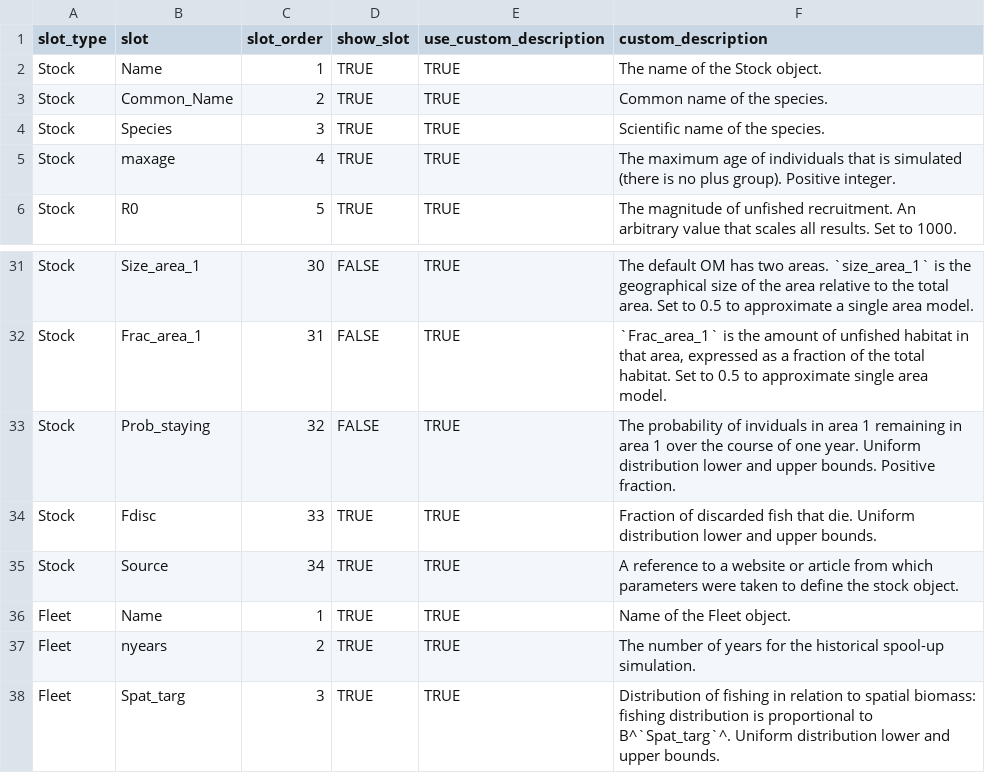
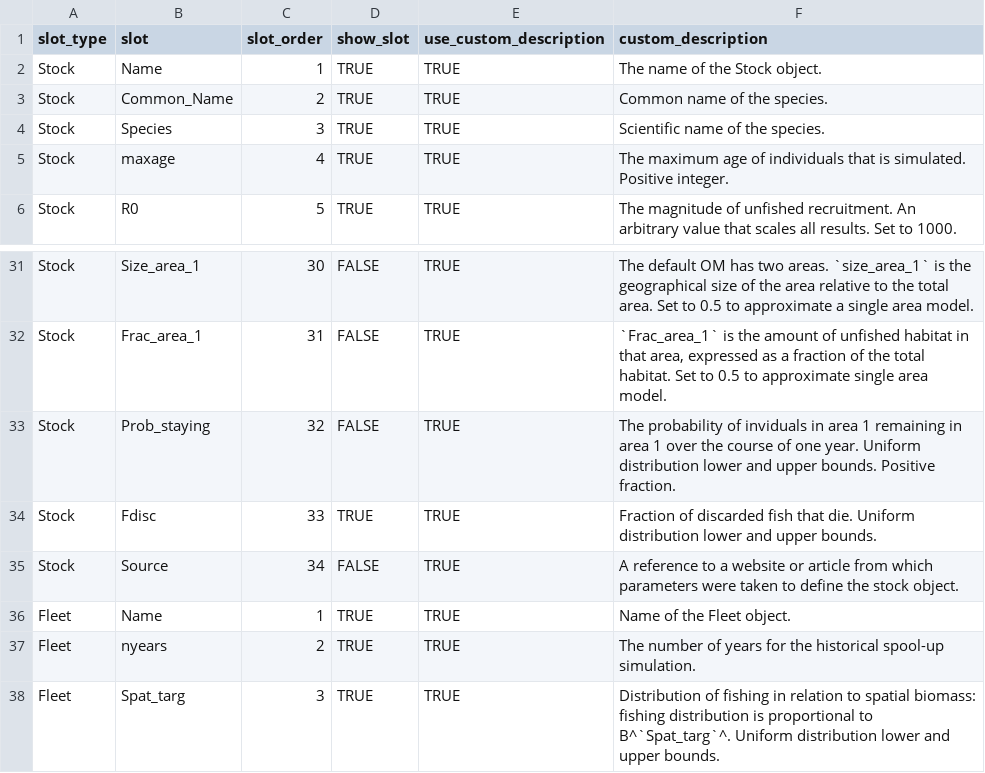
Before and after one commit to pbs-assess/ggmse, a CSV file: inst/alt-slot-descriptions.csv, drawn as a sheet; only a part is shown, gaps mark what is left out.

Commit message:
Update alt-slot-descriptions.csv

```diff
--- a/inst/alt-slot-descriptions.csv
+++ b/inst/alt-slot-descriptions.csv
@@ -4,3 +4,3 @@ Stock,Common_Name,2,TRUE,TRUE,Common name of the species.
 Stock,Species,3,TRUE,TRUE,Scientific name of the species.
-Stock,maxage,4,TRUE,TRUE,The maximum age of individuals that is simulated (there is no plus group). Positive integer.
+Stock,maxage,4,TRUE,TRUE,The maximum age of individuals that is simulated. Positive integer.
 Stock,R0,5,TRUE,TRUE,The magnitude of unfished recruitment. An arbitrary value that scales all results. Set to 1000.
@@ -34,3 +34,3 @@ Stock,Prob_staying,32,FALSE,TRUE,The probability of inviduals in area 1 remainin
 Stock,Fdisc,33,TRUE,TRUE,Fraction of discarded fish that die. Uniform distribution lower and upper bounds.
-Stock,Source,34,TRUE,TRUE,A reference to a website or article from which parameters were taken to define the stock object.
+Stock,Source,34,FALSE,TRUE,A reference to a website or article from which parameters were taken to define the stock object.
 Fleet,Name,1,TRUE,TRUE,Name of the Fleet object.
```
